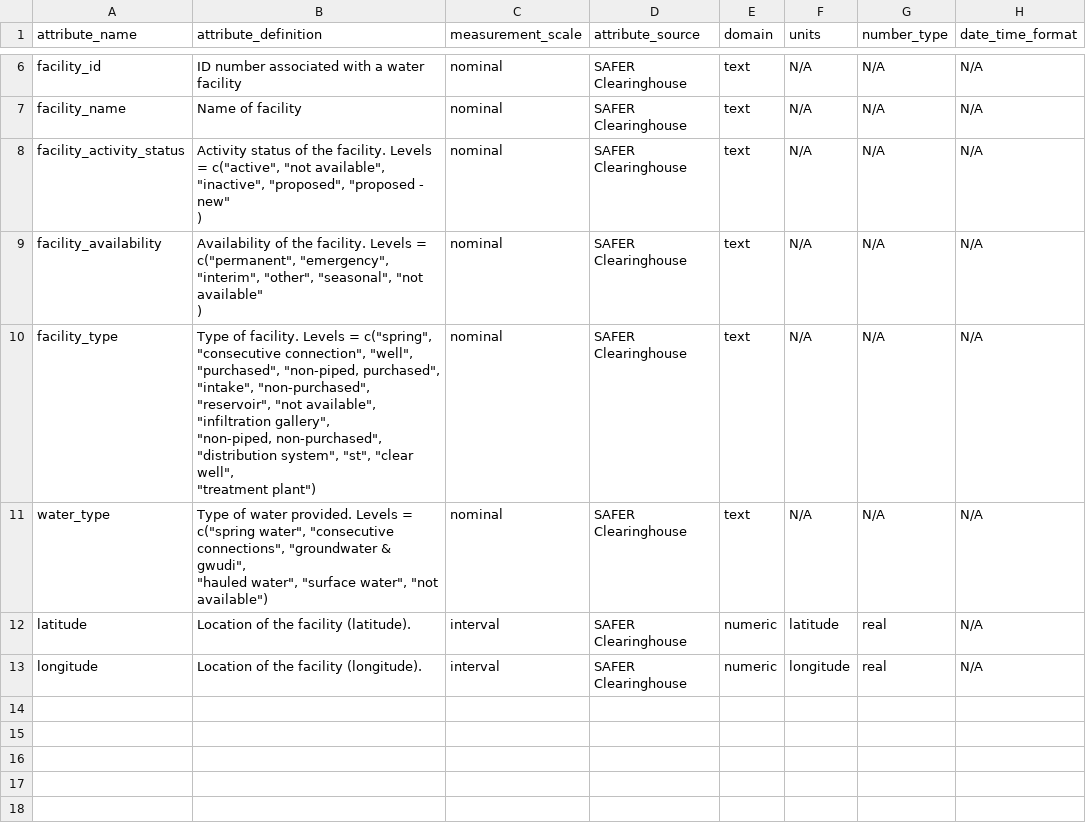
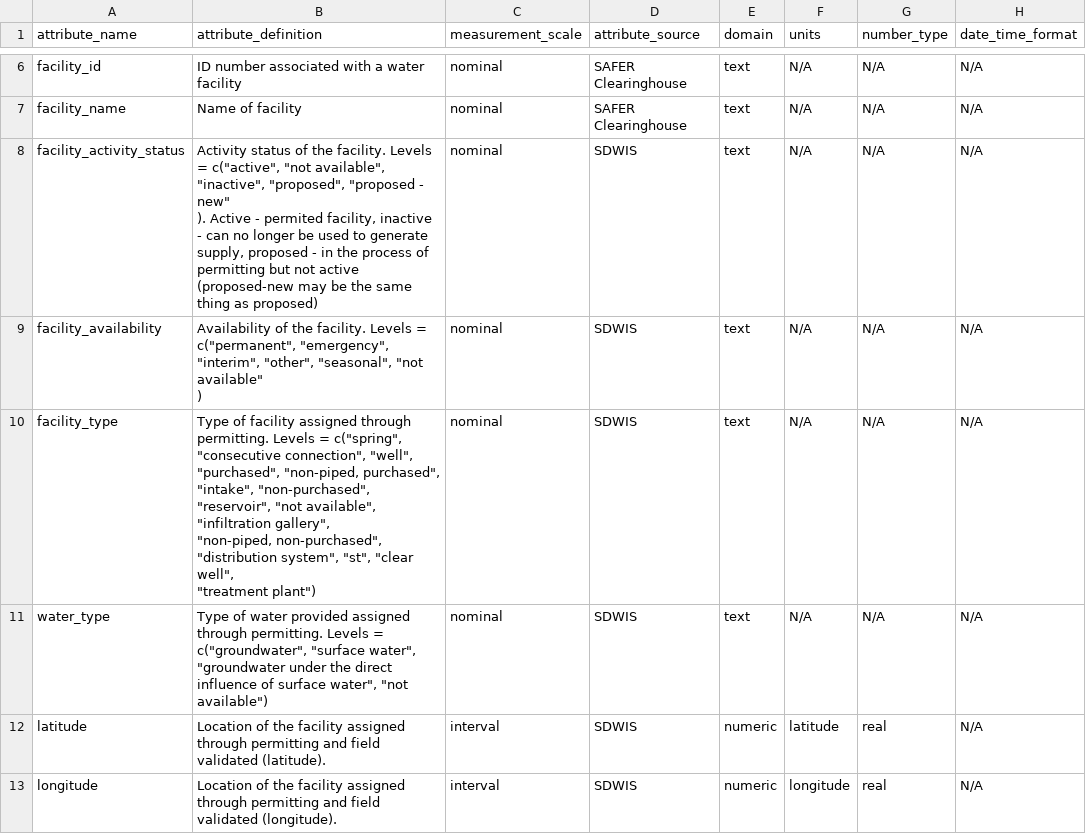
Before and after one commit to FlowWest/urban-water-drought-data, a CSV file: metadata/source_name_data_dictionary.csv, drawn as a sheet; only a part is shown, gaps mark what is left out; ↵ is a line break in a cell; the diff names each change by its address in the sheet, - before the commit and + after, or states it on an @@ line.

Commit message:
edits from convo with eric

```diff
--- a/metadata/source_name_data_dictionary.csv
+++ b/metadata/source_name_data_dictionary.csv
-B8 (attribute_definition): …- new" ↵ )
+B8 (attribute_definition): …- new" ↵ ). Active - permited facility, inactive - can no longer be used to generate supply, proposed - in the process of permitting but not active (proposed-new may be the same thing as proposed)
-D8:D13 (attribute_source): SAFER Clearinghouse
+D8:D13 (attribute_source): SDWIS
-B10 (attribute_definition): Type of facility. Levels =…
+B10 (attribute_definition): Type of facility assigned through permitting. Levels =…
-B11 (attribute_definition): …of water provided. Levels = c("spring water", "consecutive connections", "groundwater & gwudi", ↵ "hauled water", "surface water", "not…
+B11 (attribute_definition): …of water provided assigned through permitting. Levels = c("groundwater", "surface water", "groundwater under the direct influence of surface water", "not…
-B12 (attribute_definition): …the facility (latitude).
+B12 (attribute_definition): …the facility assigned through permitting and field validated (latitude).
-B13 (attribute_definition): …the facility (longitude).
+B13 (attribute_definition): …the facility assigned through permitting and field validated (longitude).
```
Also changed, not shown: 1 other file.
